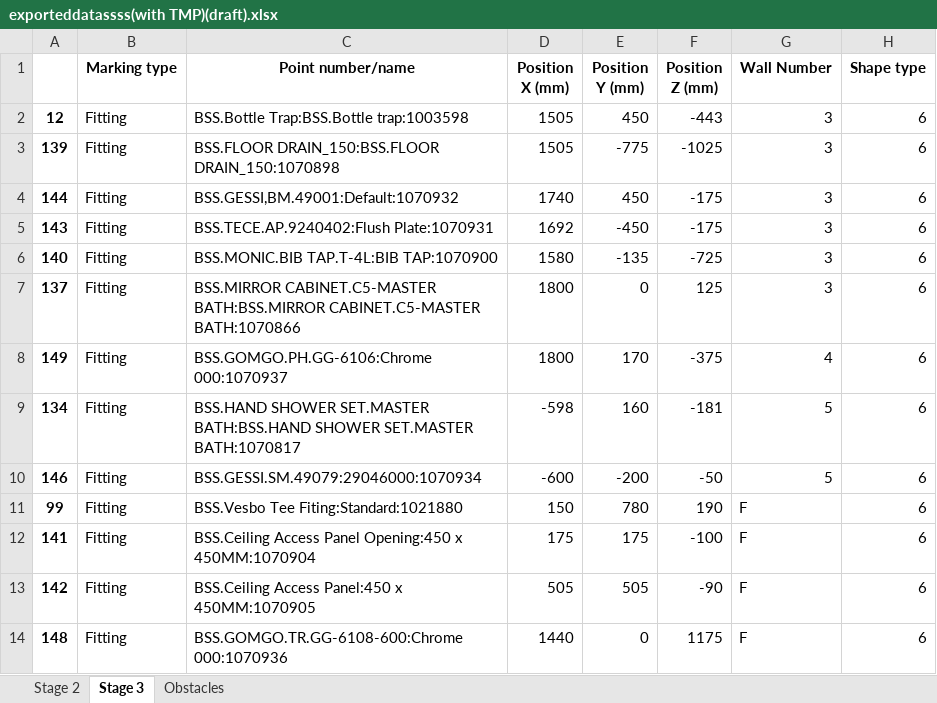
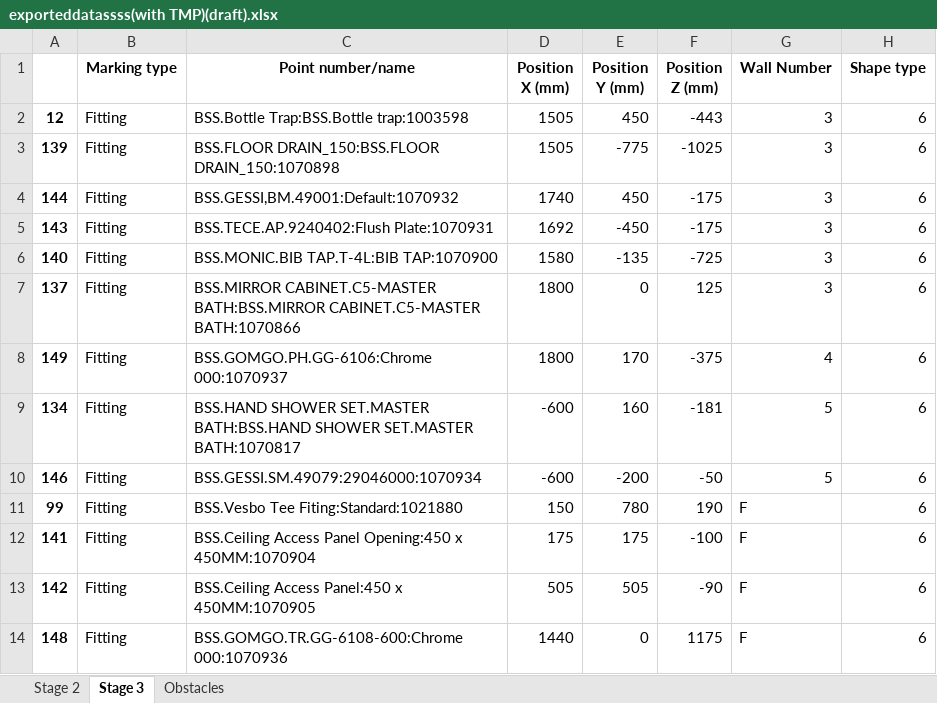
Before and after one commit to mokzhizhuan/GreyForm_UIs, an Excel workbook: Greyform/Python_Application/exporteddatassss(with TMP)(draft).xlsx, sheet Stage 3, drawn as a sheet; only a part is shown; values as stored, in another font and other column widths than the file's, no borders; the diff names each change by its address in the sheet, - before the commit and + after, or states it on an @@ line.

```diff
--- a/Greyform/Python_Application/exporteddatassss(with TMP)(draft).xlsx (sheet Stage 3)
+++ b/Greyform/Python_Application/exporteddatassss(with TMP)(draft).xlsx (sheet Stage 3)
-D9 (Position X (mm)): -598
+D9 (Position X (mm)): -600
```
Also changed, not shown: 3 other files.
